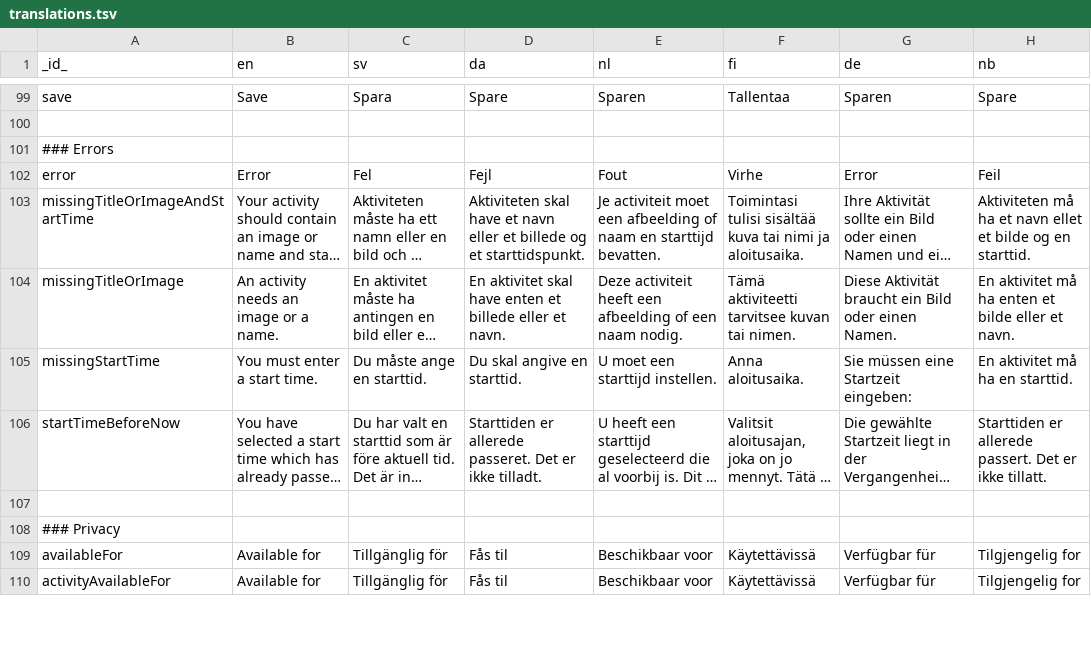
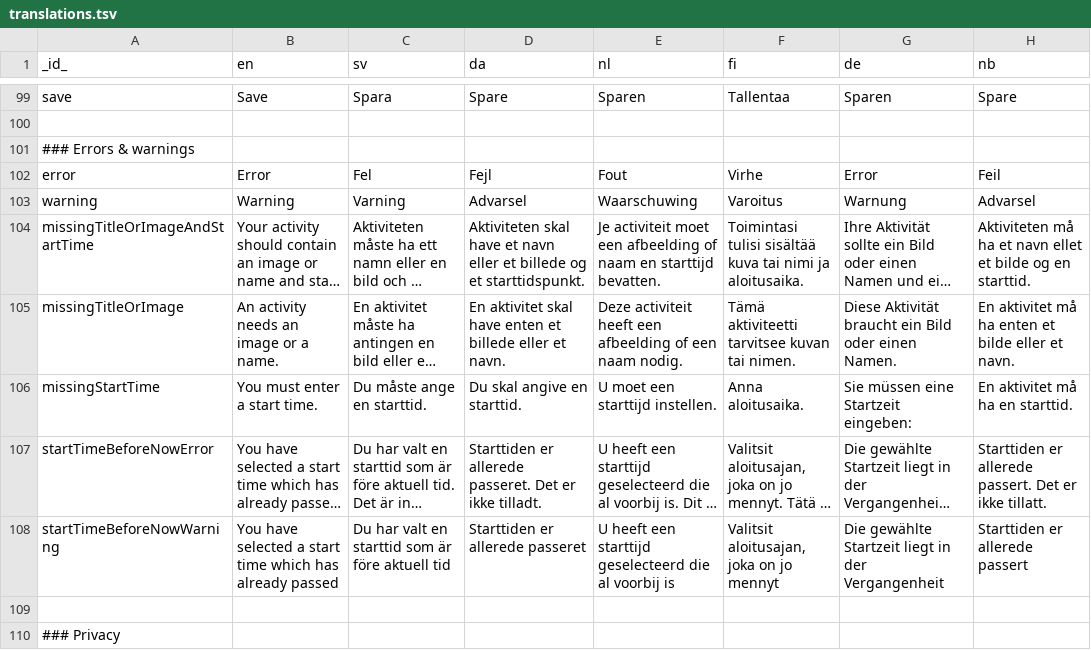
Before and after one commit to abilia/system_settings_editor, a TSV file: lib/i18n/translations.tsv, drawn as a sheet; only a part is shown, gaps mark what is left out; the shorter side is filled out with more unchanged rows; long unchanged cells end in …; addresses are those after the commit; the diff names each change by its address in the sheet, - before the commit and + after, or states it on an @@ line.

Commit message:
SGC-580 Adding warning for activity added before now

```diff
--- a/lib/i18n/translations.tsv
+++ b/lib/i18n/translations.tsv
-A101 (_id_): ### Errors
+A101 (_id_): ### Errors & warnings
+row 103: warning | Warning | Varning | Advarsel | Waarschuwing | Varoitus | Warnung | Advarsel
-A107 (_id_): startTimeBeforeNow
+A107 (_id_): startTimeBeforeNowError
+row 108: startTimeBeforeNowWarning | You have selected a start time which has already passed | Du har valt en starttid som är före aktuell tid | Starttiden er allerede passeret | U heeft een starttijd geselecteerd die al voorbij is | Valitsit aloitusajan, joka on jo mennyt | Die gewählte Startzeit liegt in der Vergangenheit | Starttiden er allerede passert
```
Also changed, not shown: 13 other files.
